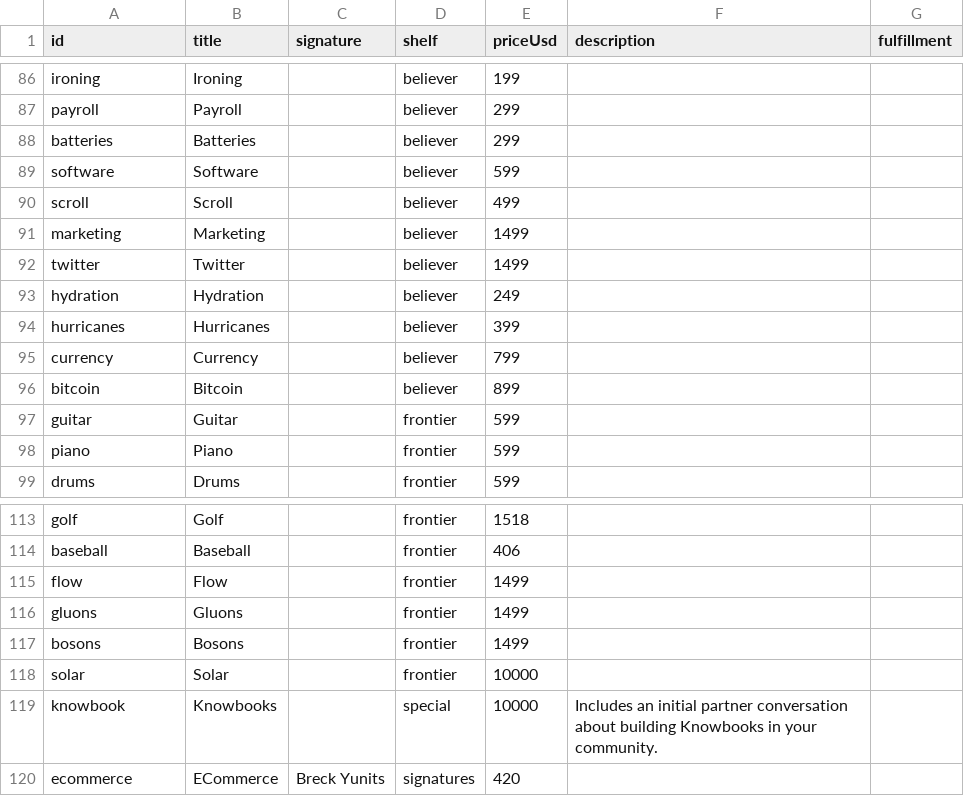
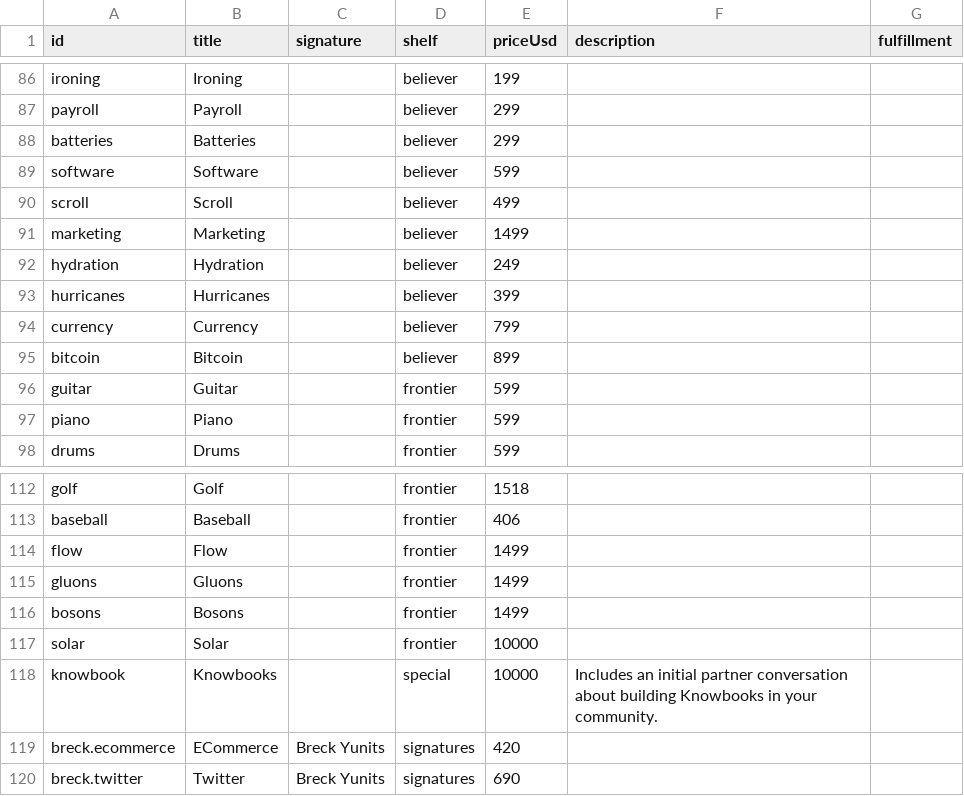
Before and after one commit to breck7/knowbooks.com, a CSV file: catalog.csv, drawn as a sheet; only a part is shown, gaps mark what is left out.

Commit message:
Deploying to wws from @ breck7/knowbooks.com@f253ca3cae93920ceb080c385b14cfd19607e2ff 🚀

```diff
--- a/catalog.csv
+++ b/catalog.csv
@@ -91,3 +91,2 @@ scroll,Scroll,,believer,499,,
 marketing,Marketing,,believer,1499,,
-twitter,Twitter,,believer,1499,,
 hydration,Hydration,,believer,249,,
@@ -119,2 +118,3 @@ solar,Solar,,frontier,10000,,
 knowbook,Knowbooks,,special,10000,Includes an initial partner conversation about building Knowbooks in your community.,
-ecommerce,ECommerce,Breck Yunits,signatures,420,,
+breck.ecommerce,ECommerce,Breck Yunits,signatures,420,,
+breck.twitter,Twitter,Breck Yunits,signatures,690,,
```
Also changed, not shown: 7 other files.
